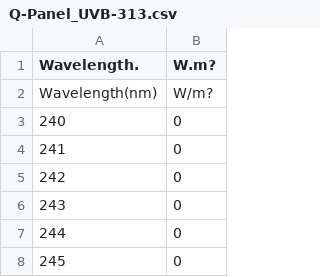
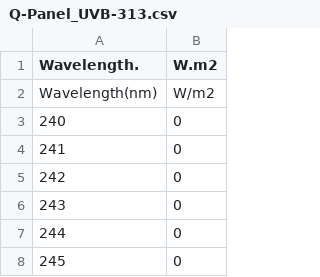
Before and after one commit to aphalo/photobiologyLamps, a CSV file: data-raw/Macam/UV_lamps/Q-Panel_UVB-313.csv, drawn as a sheet; only a part is shown.

```diff
--- a/data-raw/Macam/UV_lamps/Q-Panel_UVB-313.csv
+++ b/data-raw/Macam/UV_lamps/Q-Panel_UVB-313.csv
@@ -1,3 +1,3 @@
-Wavelength.,W.m?
-Wavelength(nm),W/m?
+Wavelength.,W.m2
+Wavelength(nm),W/m2
 240,0
```
Also changed, not shown: data-raw/Macam/UV_lamps/Philips_TL12.csv, data-raw/Macam/UV_lamps/Q-Panel_UVA-340.csv, 7 other files.
